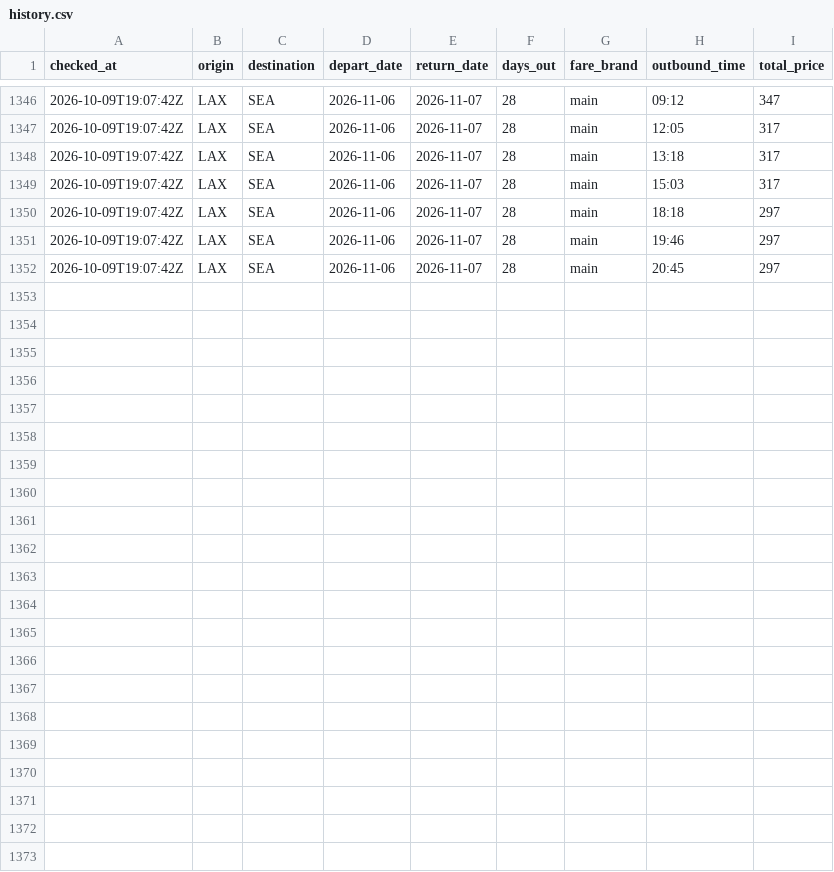
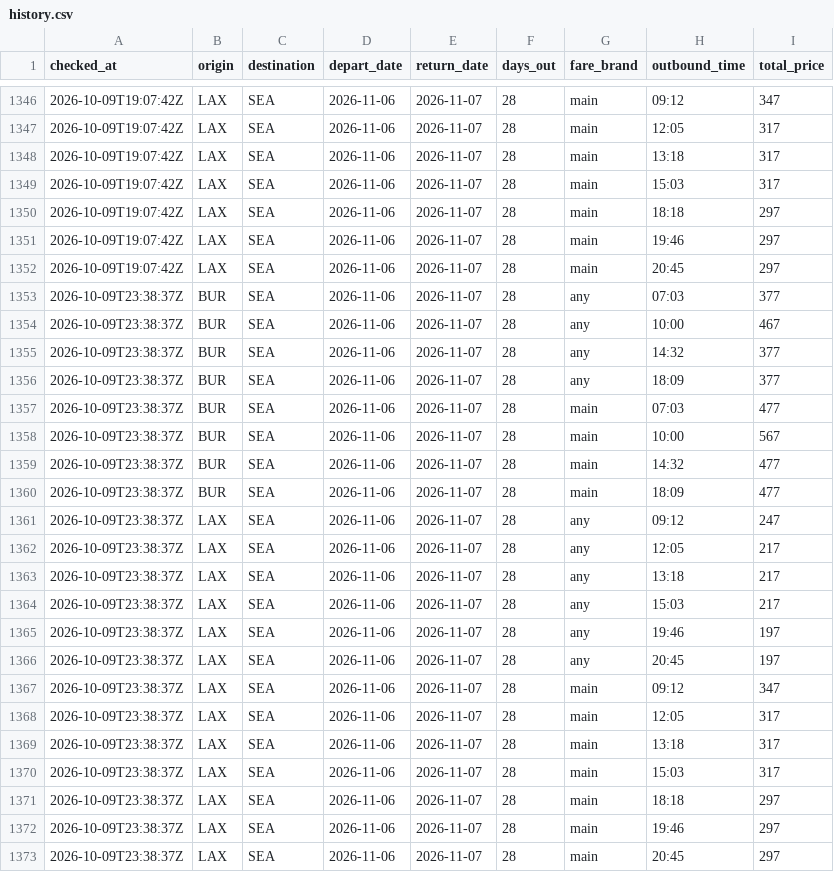
Before and after one commit to chickensfajitas-svg/flight-tracker, a CSV file: history.csv, drawn as a sheet; only a part is shown, gaps mark what is left out; the diff names each change by its address in the sheet, - before the commit and + after, or states it on an @@ line.

```diff
--- a/history.csv
+++ b/history.csv
+row 1353: 2026-10-09T23:38:37Z | BUR | SEA | 2026-11-06 | 2026-11-07 | 28 | any | 07:03 | 377
+row 1354: 2026-10-09T23:38:37Z | BUR | SEA | 2026-11-06 | 2026-11-07 | 28 | any | 10:00 | 467
+row 1355: 2026-10-09T23:38:37Z | BUR | SEA | 2026-11-06 | 2026-11-07 | 28 | any | 14:32 | 377
+row 1356: 2026-10-09T23:38:37Z | BUR | SEA | 2026-11-06 | 2026-11-07 | 28 | any | 18:09 | 377
+row 1357: 2026-10-09T23:38:37Z | BUR | SEA | 2026-11-06 | 2026-11-07 | 28 | main | 07:03 | 477
+row 1358: 2026-10-09T23:38:37Z | BUR | SEA | 2026-11-06 | 2026-11-07 | 28 | main | 10:00 | 567
+row 1359: 2026-10-09T23:38:37Z | BUR | SEA | 2026-11-06 | 2026-11-07 | 28 | main | 14:32 | 477
+row 1360: 2026-10-09T23:38:37Z | BUR | SEA | 2026-11-06 | 2026-11-07 | 28 | main | 18:09 | 477
+row 1361: 2026-10-09T23:38:37Z | LAX | SEA | 2026-11-06 | 2026-11-07 | 28 | any | 09:12 | 247
+row 1362: 2026-10-09T23:38:37Z | LAX | SEA | 2026-11-06 | 2026-11-07 | 28 | any | 12:05 | 217
+row 1363: 2026-10-09T23:38:37Z | LAX | SEA | 2026-11-06 | 2026-11-07 | 28 | any | 13:18 | 217
+row 1364: 2026-10-09T23:38:37Z | LAX | SEA | 2026-11-06 | 2026-11-07 | 28 | any | 15:03 | 217
+row 1365: 2026-10-09T23:38:37Z | LAX | SEA | 2026-11-06 | 2026-11-07 | 28 | any | 19:46 | 197
+row 1366: 2026-10-09T23:38:37Z | LAX | SEA | 2026-11-06 | 2026-11-07 | 28 | any | 20:45 | 197
+row 1367: 2026-10-09T23:38:37Z | LAX | SEA | 2026-11-06 | 2026-11-07 | 28 | main | 09:12 | 347
+row 1368: 2026-10-09T23:38:37Z | LAX | SEA | 2026-11-06 | 2026-11-07 | 28 | main | 12:05 | 317
+row 1369: 2026-10-09T23:38:37Z | LAX | SEA | 2026-11-06 | 2026-11-07 | 28 | main | 13:18 | 317
+row 1370: 2026-10-09T23:38:37Z | LAX | SEA | 2026-11-06 | 2026-11-07 | 28 | main | 15:03 | 317
+row 1371: 2026-10-09T23:38:37Z | LAX | SEA | 2026-11-06 | 2026-11-07 | 28 | main | 18:18 | 297
+row 1372: 2026-10-09T23:38:37Z | LAX | SEA | 2026-11-06 | 2026-11-07 | 28 | main | 19:46 | 297
+row 1373: 2026-10-09T23:38:37Z | LAX | SEA | 2026-11-06 | 2026-11-07 | 28 | main | 20:45 | 297
```
Also changed, not shown: 1 other file.
